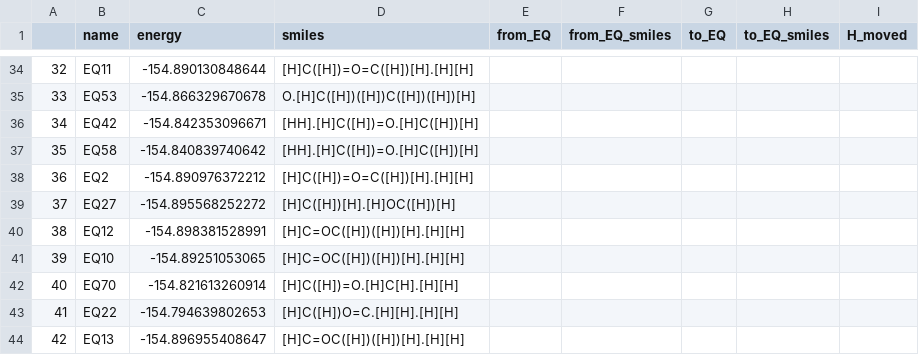
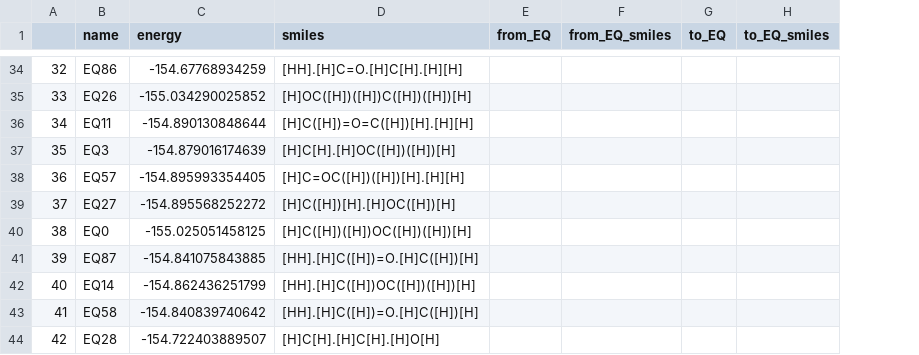
Before and after one commit to JunSotohigashi/molnet-viz, a CSV file: out/manu.csv, drawn as a sheet; only a part is shown, gaps mark what is left out; the diff covers the shown part only; the diff names each change by its address in the sheet, - before the commit and + after, or states it on an @@ line.

```diff
--- a/out/manu.csv
+++ b/out/manu.csv
-column I (H_moved), empty
-B34 (name): EQ11
+B34 (name): EQ86
-C34 (energy): -154.890130848644
+C34 (energy): -154.67768934259
-D34 (smiles): [H]C([H])=O=C([H])[H].[H][H]
+D34 (smiles): [HH].[H]C=O.[H]C[H].[H][H]
-B35 (name): EQ53
+B35 (name): EQ26
-C35 (energy): -154.866329670678
+C35 (energy): -155.034290025852
-D35 (smiles): O.[H]C([H])([H])C([H])([H])[H]
+D35 (smiles): [H]OC([H])([H])C([H])([H])[H]
-B36 (name): EQ42
+B36 (name): EQ11
-C36 (energy): -154.842353096671
+C36 (energy): -154.890130848644
-D36 (smiles): [HH].[H]C([H])=O.[H]C([H])[H]
+D36 (smiles): [H]C([H])=O=C([H])[H].[H][H]
-B37 (name): EQ58
+B37 (name): EQ3
-C37 (energy): -154.840839740642
+C37 (energy): -154.879016174639
-D37 (smiles): [HH].[H]C([H])=O.[H]C([H])[H]
+D37 (smiles): [H]C[H].[H]OC([H])([H])[H]
-B38 (name): EQ2
+B38 (name): EQ57
-C38 (energy): -154.890976372212
+C38 (energy): -154.895993354405
-D38 (smiles): [H]C([H])=O=C([H])[H].[H][H]
+D38 (smiles): [H]C=OC([H])([H])[H].[H][H]
-B40 (name): EQ12
+B40 (name): EQ0
-C40 (energy): -154.898381528991
+C40 (energy): -155.025051458125
-D40 (smiles): [H]C=OC([H])([H])[H].[H][H]
+D40 (smiles): [H]C([H])([H])OC([H])([H])[H]
-B41 (name): EQ10
+B41 (name): EQ87
-C41 (energy): -154.89251053065
+C41 (energy): -154.841075843885
-D41 (smiles): [H]C=OC([H])([H])[H].[H][H]
+D41 (smiles): [HH].[H]C([H])=O.[H]C([H])[H]
-B42 (name): EQ70
+B42 (name): EQ14
-C42 (energy): -154.821613260914
+C42 (energy): -154.862436251799
-D42 (smiles): [H]C([H])=O.[H]C[H].[H][H]
+D42 (smiles): [HH].[H]C([H])OC([H])([H])[H]
-B43 (name): EQ22
+B43 (name): EQ58
-C43 (energy): -154.794639802653
+C43 (energy): -154.840839740642
-D43 (smiles): [H]C([H])O=C.[H][H].[H][H]
+D43 (smiles): [HH].[H]C([H])=O.[H]C([H])[H]
-B44 (name): EQ13
+B44 (name): EQ28
-C44 (energy): -154.896955408647
+C44 (energy): -154.722403889507
-D44 (smiles): [H]C=OC([H])([H])[H].[H][H]
+D44 (smiles): [H]C[H].[H]C[H].[H]O[H]
```
Also changed, not shown: 131 edited cells elsewhere in this file, 6 other files.
